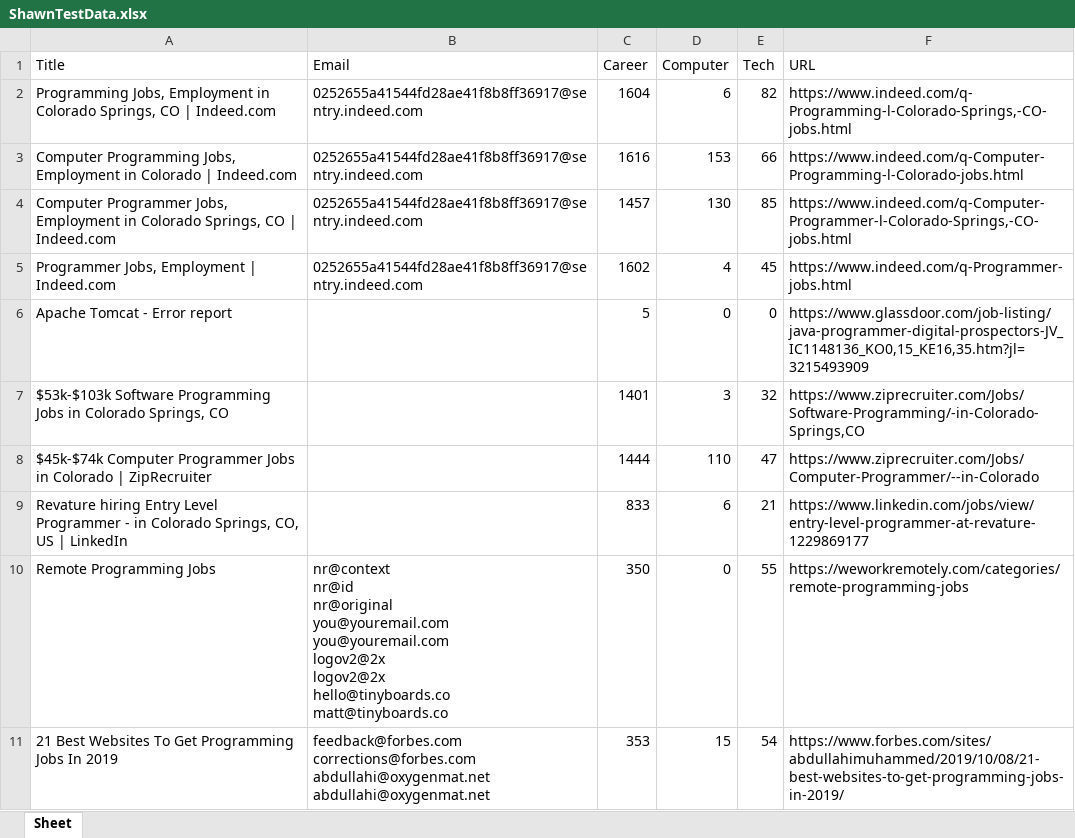
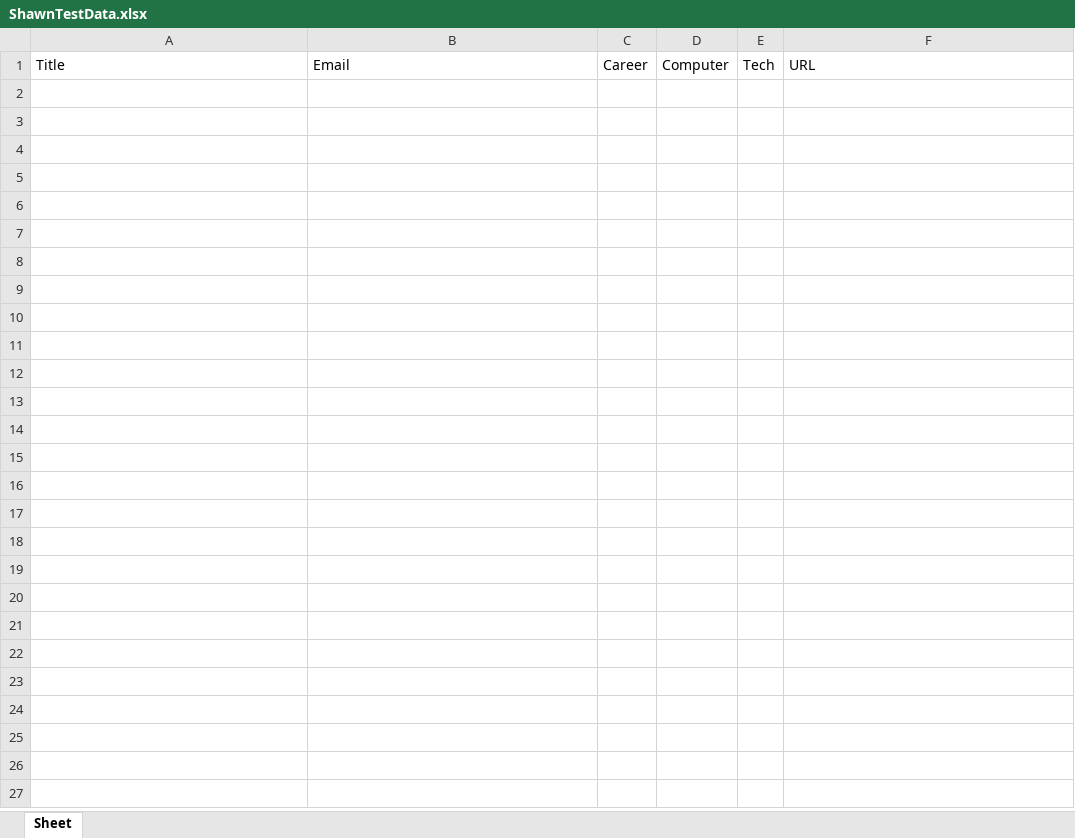
Before and after one commit to ablewer/WebScraper, an Excel workbook: ShawnTestData.xlsx, sheet Sheet, drawn as a sheet; only a part is shown; values as stored, in another font and other column widths than the file's, no borders; ↵ is a line break in a cell; the diff covers the shown part only; the diff names each change by its address in the sheet, - before the commit and + after, or states it on an @@ line.

```diff
--- a/ShawnTestData.xlsx (sheet Sheet)
+++ b/ShawnTestData.xlsx (sheet Sheet)
-row 2: Programming Jobs, Employment in Colorado Springs, CO | Indeed.com | 0252655a41544fd28ae41f8b8ff36917@sentry.indeed.com | 1604 | 6 | 82 | https://www.indeed.com/q-Programming-l-Colorado-Springs,-CO-jobs.html
-row 3: Computer Programming Jobs, Employment in Colorado | Indeed.com | 0252655a41544fd28ae41f8b8ff36917@sentry.indeed.com | 1616 | 153 | 66 | https://www.indeed.com/q-Computer-Programming-l-Colorado-jobs.html
-row 4: Computer Programmer Jobs, Employment in Colorado Springs, CO | Indeed.com | 0252655a41544fd28ae41f8b8ff36917@sentry.indeed.com | 1457 | 130 | 85 | https://www.indeed.com/q-Computer-Programmer-l-Colorado-Springs,-CO-jobs.html
-row 5: Programmer Jobs, Employment | Indeed.com | 0252655a41544fd28ae41f8b8ff36917@sentry.indeed.com | 1602 | 4 | 45 | https://www.indeed.com/q-Programmer-jobs.html
-row 6: Apache Tomcat - Error report |  | 5 | 0 | 0 | https://www.glassdoor.com/job-listing/java-programmer-digital-prospectors-JV_IC1148136_KO0,15_KE16,35.htm?jl=3215493909
-row 7: $53k-$103k Software Programming Jobs in Colorado Springs, CO |  | 1401 | 3 | 32 | https://www.ziprecruiter.com/Jobs/Software-Programming/-in-Colorado-Springs,CO
-row 8: $45k-$74k Computer Programmer Jobs in Colorado | ZipRecruiter |  | 1444 | 110 | 47 | https://www.ziprecruiter.com/Jobs/Computer-Programmer/--in-Colorado
-row 9: Revature hiring Entry Level Programmer - in Colorado Springs, CO, US | LinkedIn |  | 833 | 6 | 21 | https://www.linkedin.com/jobs/view/entry-level-programmer-at-revature-1229869177
-row 10: Remote Programming Jobs | nr@context ↵ nr@id ↵ nr@original ↵ you@youremail.com ↵ you@youremail.com ↵ logov2@2x ↵ logov2@2x ↵ hello@tinyboards.co ↵ matt@tinyboards.co | 350 | 0 | 55 | https://weworkremotely.com/categories/remote-programming-jobs
-row 11: 21 Best Websites To Get Programming Jobs In 2019 | feedback@forbes.com ↵ corrections@forbes.com ↵ abdullahi@oxygenmat.net ↵ abdullahi@oxygenmat.net | 353 | 15 | 54 | https://www.forbes.com/sites/abdullahimuhammed/2019/10/08/21-best-websites-to-get-programming-jobs-in-2019/
```
Also changed, not shown: 9 removed rows elsewhere in this sheet, 2 other files.
